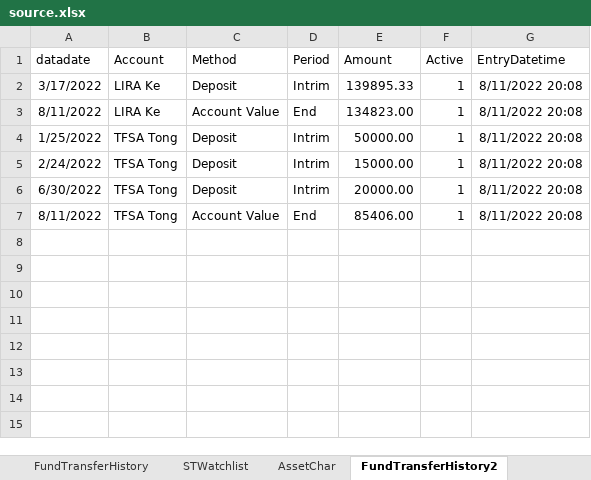
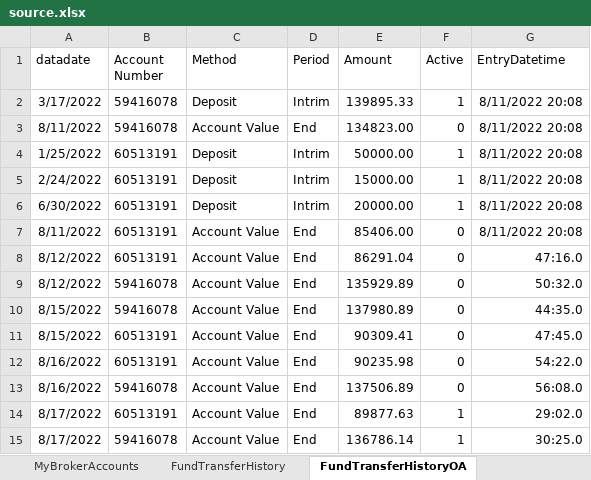
Before and after one commit to x2007tro/MyBroKe, an Excel workbook: updater/source.xlsx, sheet FundTransferHistoryOA, drawn as a sheet; values as stored, in another font and other column widths than the file's, no borders; the diff names each change by its address in the sheet, - before the commit and + after, or states it on an @@ line.

Commit message:
To include multiple accounts

```diff
--- a/updater/source.xlsx (sheet FundTransferHistoryOA)
+++ b/updater/source.xlsx (sheet FundTransferHistoryOA)
-sheet tab: FundTransferHistory2
+sheet tab: FundTransferHistoryOA
+sheet tab: MyBrokerAccounts
-B1: Account
+B1: Account Number
-B2:B3 (Account Number): LIRA Ke
+B2:B3 (Account Number): 59416078
-F3 (Active): 1
+F3 (Active): 0
-B4:B7 (Account Number): TFSA Tong
+B4:B7 (Account Number): 60513191
-F7 (Active): 1
+F7 (Active): 0
+row 8: 8/12/2022 | 60513191 | Account Value | End | 86291.04 | 0 | 47:16.0
+row 9: 8/12/2022 | 59416078 | Account Value | End | 135929.89 | 0 | 50:32.0
+row 10: 8/15/2022 | 59416078 | Account Value | End | 137980.89 | 0 | 44:35.0
+row 11: 8/15/2022 | 60513191 | Account Value | End | 90309.41 | 0 | 47:45.0
+row 12: 8/16/2022 | 60513191 | Account Value | End | 90235.98 | 0 | 54:22.0
+row 13: 8/16/2022 | 59416078 | Account Value | End | 137506.89 | 0 | 56:08.0
+row 14: 8/17/2022 | 60513191 | Account Value | End | 89877.63 | 1 | 29:02.0
+row 15: 8/17/2022 | 59416078 | Account Value | End | 136786.14 | 1 | 30:25.0
```
Also changed, not shown: sheet FundTransferHistory, other sheet tabs, 18 other files.
